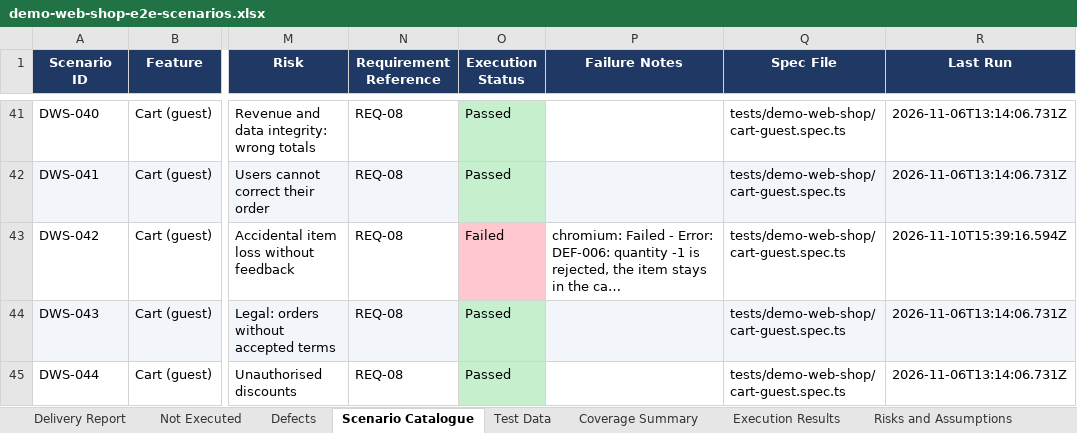
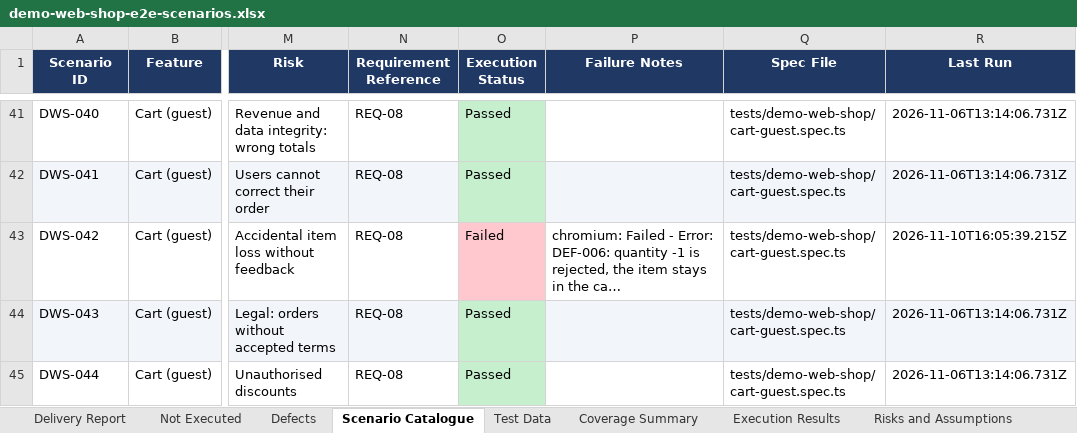
Before and after one commit to pamela-pursuit/URL-driven-Playwright-E2E-automation, an Excel workbook: test-plans/demo-web-shop/demo-web-shop-e2e-scenarios.xlsx, sheet Scenario Catalogue, drawn as a sheet; only a part is shown, gaps mark what is left out; long unchanged cells end in …; values as stored, in another font and other column widths than the file's, no borders; the diff covers the shown part only; the diff names each change by its address in the sheet, - before the commit and + after, or states it on an @@ line.

```diff
--- a/test-plans/demo-web-shop/demo-web-shop-e2e-scenarios.xlsx (sheet Scenario Catalogue)
+++ b/test-plans/demo-web-shop/demo-web-shop-e2e-scenarios.xlsx (sheet Scenario Catalogue)
-R43 (Last Run): 2026-11-10T15:39:16.594Z
+R43 (Last Run): 2026-11-10T16:05:39.215Z
```
Also changed, not shown: 6 edited cells elsewhere in this sheet, sheet Execution Results, sheet Not Executed, sheet Defects, sheet Delivery Report, sheet Coverage Summary, 1 other file.
